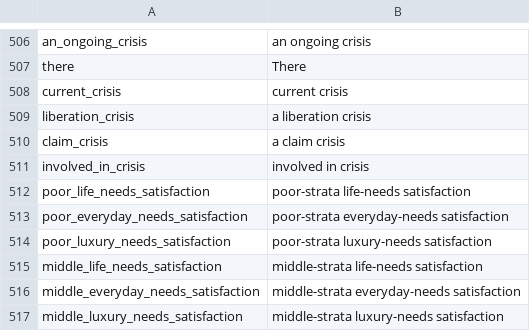
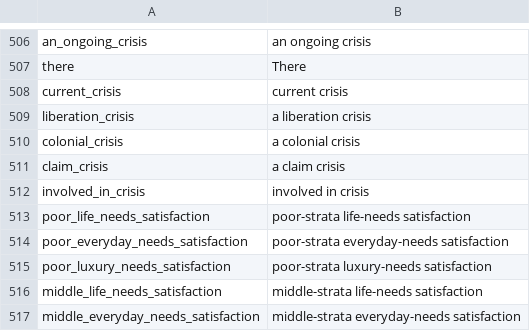
Before and after one commit to schombert/Project-Alice, a CSV file: assets/localisation/en-US/alice.csv, drawn as a sheet; only a part is shown, gaps mark what is left out; the shorter side is filled out with more unchanged rows.

Commit message:
Add legacy is_colonial_crisis trigger, which was missing.

```diff
--- a/assets/localisation/en-US/alice.csv
+++ b/assets/localisation/en-US/alice.csv
@@ -509,2 +509,3 @@ current_crisis;current crisis
 liberation_crisis;a liberation crisis
+colonial_crisis;a colonial crisis
 claim_crisis;a claim crisis
```
Also changed, not shown: 9 other files.
